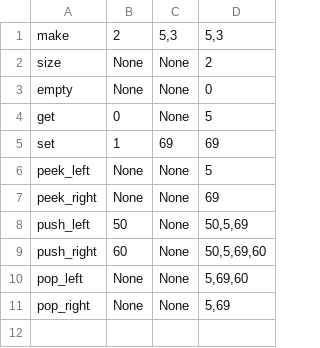
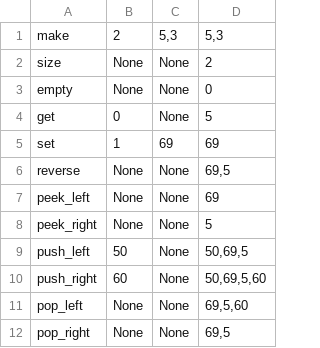
Before and after one commit to Vectorredz/cs32-mp1, a CSV file: mirror-flower/test_input_0.csv, drawn as a sheet.

Commit message:
fix: tree-sequence: - PTreeList make n=0 base case - _getGreatestPowerOfTwo did not use LENGTH - _mergeNonDistinctPTrees leftPTree and rightPTree wrong when reversed - pop operations modify the doubly linked list completely wrong - changed empty to use raw n - fixed push_left and push_right not working for n=0 base case
tester:
- fixed DATA and LENGTH scanning for testing
- mirror.py wrong reverse result
- mirror.py Mirror class had no reverse method wtf??
- changed empty list representation to "EMPTY"

```diff
--- a/mirror-flower/test_input_0.csv
+++ b/mirror-flower/test_input_0.csv
@@ -5,7 +5,8 @@ get|0|None|5
 set|1|69|69
-peek_left|None|None|5
-peek_right|None|None|69
-push_left|50|None|50,5,69
-push_right|60|None|50,5,69,60
-pop_left|None|None|5,69,60
-pop_right|None|None|5,69
+reverse|None|None|69,5
+peek_left|None|None|69
+peek_right|None|None|5
+push_left|50|None|50,69,5
+push_right|60|None|50,69,5,60
+pop_left|None|None|69,5,60
+pop_right|None|None|69,5
```
Also changed, not shown: 6 other files.
